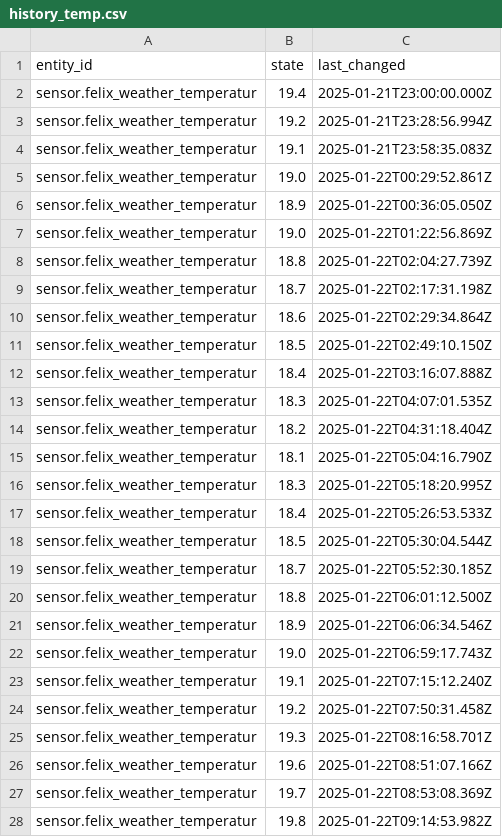
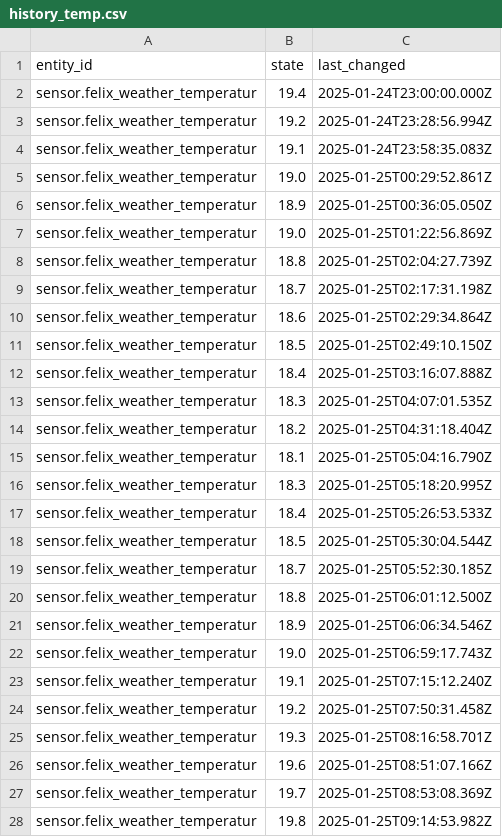
Before and after one commit to FelixMarschall/SmartHomeBioSignal, a CSV file: dash-app/dash_app/src/assets/data/history_temp.csv, drawn as a sheet; only a part is shown; the diff covers the shown part only.

```diff
--- a/dash-app/dash_app/src/assets/data/history_temp.csv
+++ b/dash-app/dash_app/src/assets/data/history_temp.csv
@@ -1,28 +1,28 @@
 entity_id,state,last_changed
-sensor.felix_weather_temperatur,19.4,2025-01-21T23:00:00.000Z
-sensor.felix_weather_temperatur,19.2,2025-01-21T23:28:56.994Z
-sensor.felix_weather_temperatur,19.1,2025-01-21T23:58:35.083Z
-sensor.felix_weather_temperatur,19.0,2025-01-22T00:29:52.861Z
-sensor.felix_weather_temperatur,18.9,2025-01-22T00:36:05.050Z
-sensor.felix_weather_temperatur,19.0,2025-01-22T01:22:56.869Z
-sensor.felix_weather_temperatur,18.8,2025-01-22T02:04:27.739Z
-sensor.felix_weather_temperatur,18.7,2025-01-22T02:17:31.198Z
-sensor.felix_weather_temperatur,18.6,2025-01-22T02:29:34.864Z
-sensor.felix_weather_temperatur,18.5,2025-01-22T02:49:10.150Z
-sensor.felix_weather_temperatur,18.4,2025-01-22T03:16:07.888Z
-sensor.felix_weather_temperatur,18.3,2025-01-22T04:07:01.535Z
-sensor.felix_weather_temperatur,18.2,2025-01-22T04:31:18.404Z
-sensor.felix_weather_temperatur,18.1,2025-01-22T05:04:16.790Z
-sensor.felix_weather_temperatur,18.3,2025-01-22T05:18:20.995Z
-sensor.felix_weather_temperatur,18.4,2025-01-22T05:26:53.533Z
-sensor.felix_weather_temperatur,18.5,2025-01-22T05:30:04.544Z
-sensor.felix_weather_temperatur,18.7,2025-01-22T05:52:30.185Z
-sensor.felix_weather_temperatur,18.8,2025-01-22T06:01:12.500Z
-sensor.felix_weather_temperatur,18.9,2025-01-22T06:06:34.546Z
-sensor.felix_weather_temperatur,19.0,2025-01-22T06:59:17.743Z
-sensor.felix_weather_temperatur,19.1,2025-01-22T07:15:12.240Z
-sensor.felix_weather_temperatur,19.2,2025-01-22T07:50:31.458Z
-sensor.felix_weather_temperatur,19.3,2025-01-22T08:16:58.701Z
-sensor.felix_weather_temperatur,19.6,2025-01-22T08:51:07.166Z
-sensor.felix_weather_temperatur,19.7,2025-01-22T08:53:08.369Z
-sensor.felix_weather_temperatur,19.8,2025-01-22T09:14:53.982Z
+sensor.felix_weather_temperatur,19.4,2025-01-24T23:00:00.000Z
+sensor.felix_weather_temperatur,19.2,2025-01-24T23:28:56.994Z
+sensor.felix_weather_temperatur,19.1,2025-01-24T23:58:35.083Z
+sensor.felix_weather_temperatur,19.0,2025-01-25T00:29:52.861Z
+sensor.felix_weather_temperatur,18.9,2025-01-25T00:36:05.050Z
+sensor.felix_weather_temperatur,19.0,2025-01-25T01:22:56.869Z
+sensor.felix_weather_temperatur,18.8,2025-01-25T02:04:27.739Z
+sensor.felix_weather_temperatur,18.7,2025-01-25T02:17:31.198Z
+sensor.felix_weather_temperatur,18.6,2025-01-25T02:29:34.864Z
+sensor.felix_weather_temperatur,18.5,2025-01-25T02:49:10.150Z
+sensor.felix_weather_temperatur,18.4,2025-01-25T03:16:07.888Z
+sensor.felix_weather_temperatur,18.3,2025-01-25T04:07:01.535Z
+sensor.felix_weather_temperatur,18.2,2025-01-25T04:31:18.404Z
+sensor.felix_weather_temperatur,18.1,2025-01-25T05:04:16.790Z
+sensor.felix_weather_temperatur,18.3,2025-01-25T05:18:20.995Z
+sensor.felix_weather_temperatur,18.4,2025-01-25T05:26:53.533Z
+sensor.felix_weather_temperatur,18.5,2025-01-25T05:30:04.544Z
+sensor.felix_weather_temperatur,18.7,2025-01-25T05:52:30.185Z
+sensor.felix_weather_temperatur,18.8,2025-01-25T06:01:12.500Z
+sensor.felix_weather_temperatur,18.9,2025-01-25T06:06:34.546Z
+sensor.felix_weather_temperatur,19.0,2025-01-25T06:59:17.743Z
+sensor.felix_weather_temperatur,19.1,2025-01-25T07:15:12.240Z
+sensor.felix_weather_temperatur,19.2,2025-01-25T07:50:31.458Z
+sensor.felix_weather_temperatur,19.3,2025-01-25T08:16:58.701Z
+sensor.felix_weather_temperatur,19.6,2025-01-25T08:51:07.166Z
+sensor.felix_weather_temperatur,19.7,2025-01-25T08:53:08.369Z
+sensor.felix_weather_temperatur,19.8,2025-01-25T09:14:53.982Z
```
Also changed, not shown: 69 edited cells elsewhere in this file, dash-app/dash_app/src/assets/data/history_hum.csv.
